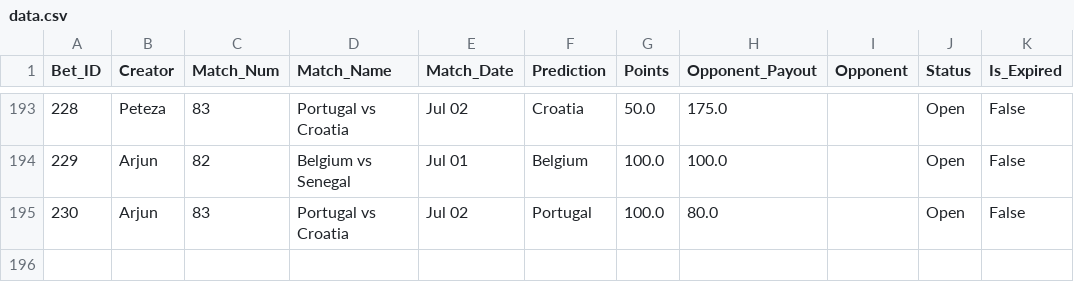
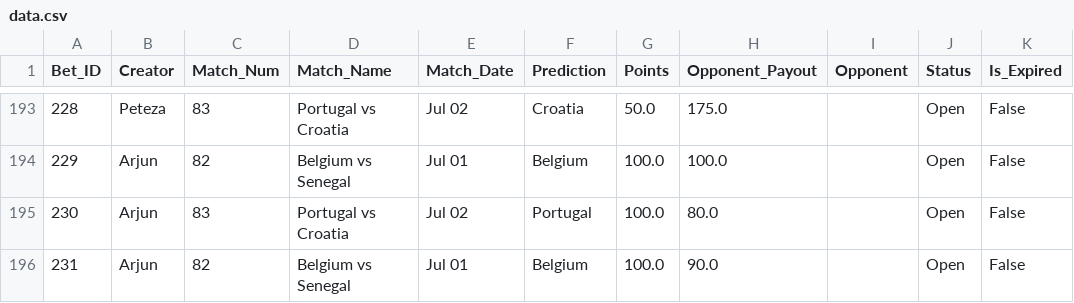
Before and after one commit to fitn40/Fitn40, a CSV file: data.csv, drawn as a sheet; only a part is shown, gaps mark what is left out.

Commit message:
🔄 Live Bets Auto-Sync

```diff
--- a/data.csv
+++ b/data.csv
@@ -195 +195,2 @@ Bet_ID,Creator,Match_Num,Match_Name,Match_Date,Prediction,Points,Opponent_Payout
 230,Arjun,83,Portugal vs Croatia,Jul 02,Portugal,100.0,80.0,,Open,False
+231,Arjun,82,Belgium vs Senegal,Jul 01,Belgium,100.0,90.0,,Open,False
```
